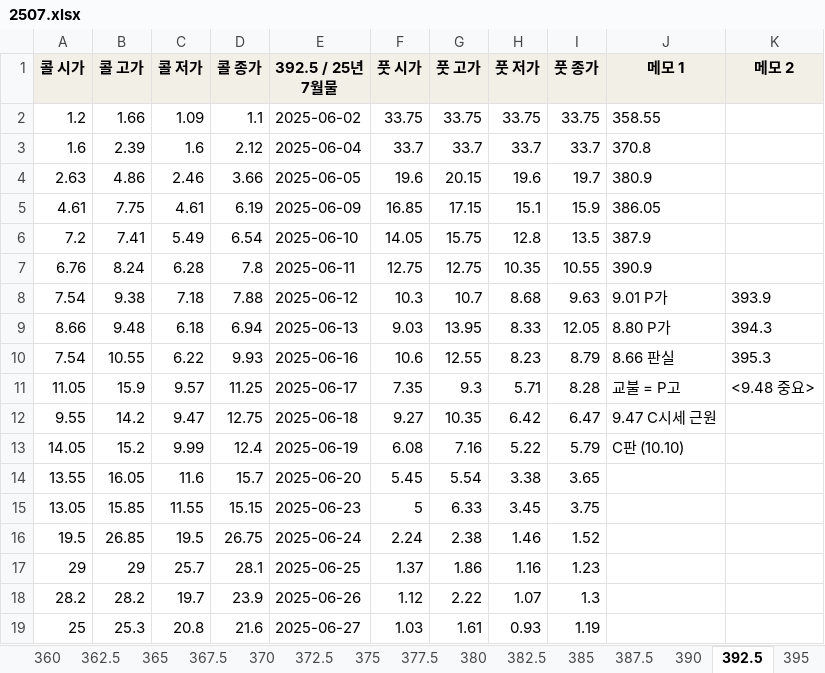
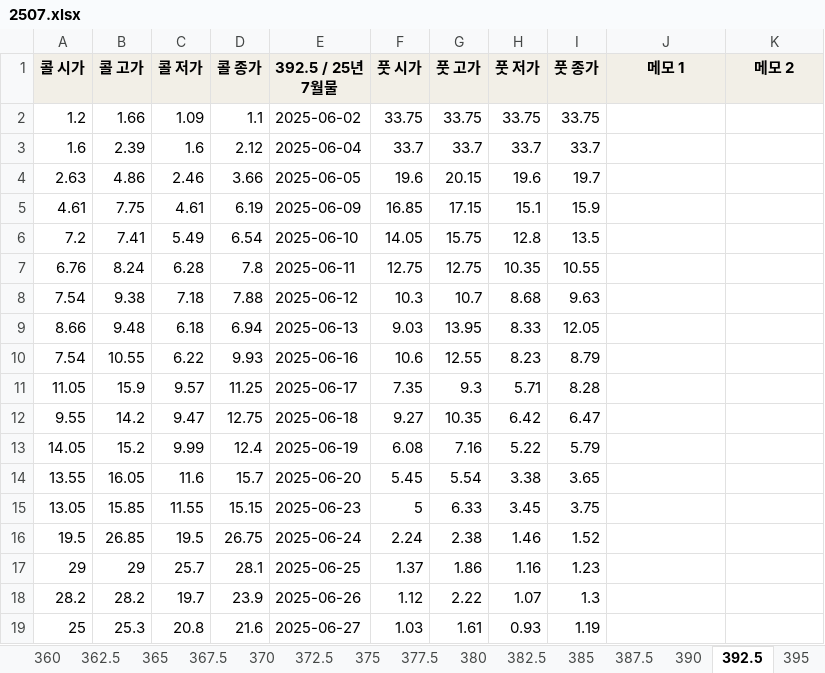
Before and after one commit to Cham-Soot/optboard, an Excel workbook: archive/2507.xlsx, sheet 392.5, drawn as a sheet; only a part is shown; values as stored, in another font and other column widths than the file's, no borders; the diff names each change by its address in the sheet, - before the commit and + after, or states it on an @@ line.

```diff
--- a/archive/2507.xlsx (sheet 392.5)
+++ b/archive/2507.xlsx (sheet 392.5)
-J2 (메모 1): 358.55
+J2 (메모 1): (empty)
-J3 (메모 1): 370.8
+J3 (메모 1): (empty)
-J4 (메모 1): 380.9
+J4 (메모 1): (empty)
-J5 (메모 1): 386.05
+J5 (메모 1): (empty)
-J6 (메모 1): 387.9
+J6 (메모 1): (empty)
-J7 (메모 1): 390.9
+J7 (메모 1): (empty)
-J8 (메모 1): 9.01 P가
+J8 (메모 1): (empty)
-K8 (메모 2): 393.9
+K8 (메모 2): (empty)
-J9 (메모 1): 8.80 P가
+J9 (메모 1): (empty)
-K9 (메모 2): 394.3
+K9 (메모 2): (empty)
-J10 (메모 1): 8.66 판실
+J10 (메모 1): (empty)
-K10 (메모 2): 395.3
+K10 (메모 2): (empty)
-J11 (메모 1): 교불 = P고
+J11 (메모 1): (empty)
-K11 (메모 2): <9.48 중요>
+K11 (메모 2): (empty)
-J12 (메모 1): 9.47 C시세 근원
+J12 (메모 1): (empty)
-J13 (메모 1): C판 (10.10)
+J13 (메모 1): (empty)
```
Also changed, not shown: sheet 402.5, sheet 415, sheet 417.5, sheet 412.5, sheet 410, sheet 420, 12 more sheets, 5 other files.
